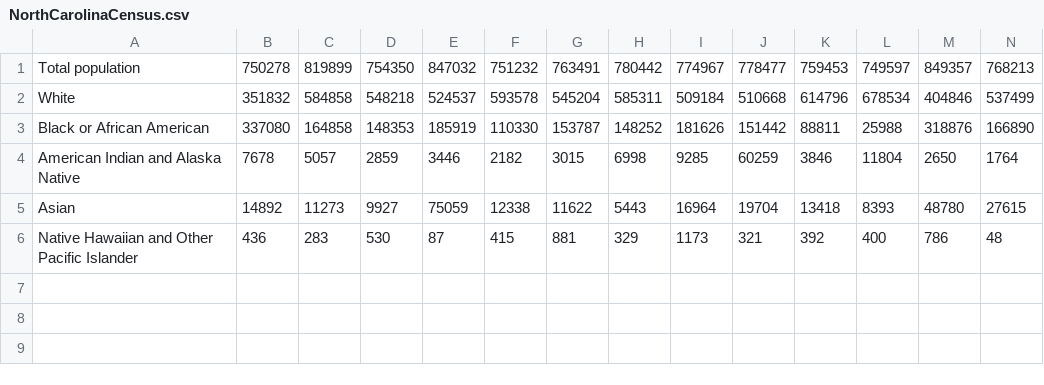
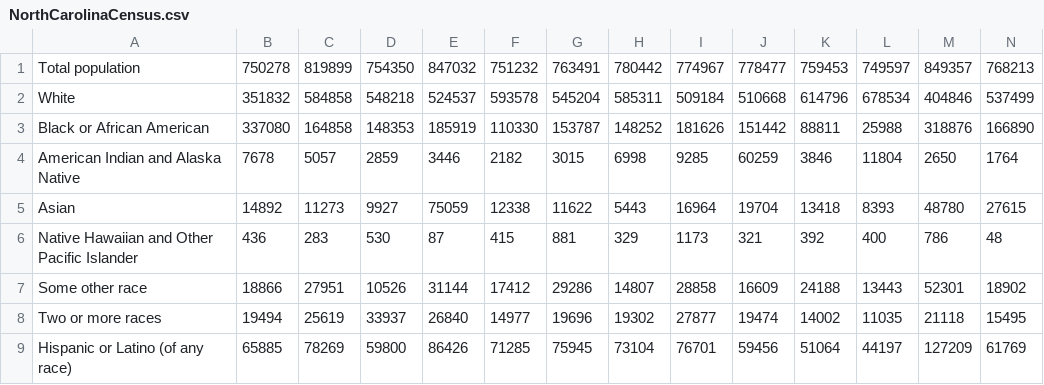
Before and after one commit to JohnsonLu3/DataParseringScripts, a CSV file: parsedFiles/NorthCarolinaCensus.csv, drawn as a sheet; the diff names each change by its address in the sheet, - before the commit and + after, or states it on an @@ line.

```diff
--- a/parsedFiles/NorthCarolinaCensus.csv
+++ b/parsedFiles/NorthCarolinaCensus.csv
+row 7: Some other race | 18866 | 27951 | 10526 | 31144 | 17412 | 29286 | 14807 | 28858 | 16609 | 24188 | 13443 | 52301 | 18902
+row 8: Two or more races | 19494 | 25619 | 33937 | 26840 | 14977 | 19696 | 19302 | 27877 | 19474 | 14002 | 11035 | 21118 | 15495
+row 9: Hispanic or Latino (of any race) | 65885 | 78269 | 59800 | 86426 | 71285 | 75945 | 73104 | 76701 | 59456 | 51064 | 44197 | 127209 | 61769
```
Also changed, not shown: parsedFiles/VirginiaCensus.csv, parsedFiles/nyCensus.csv, 3 other files.
